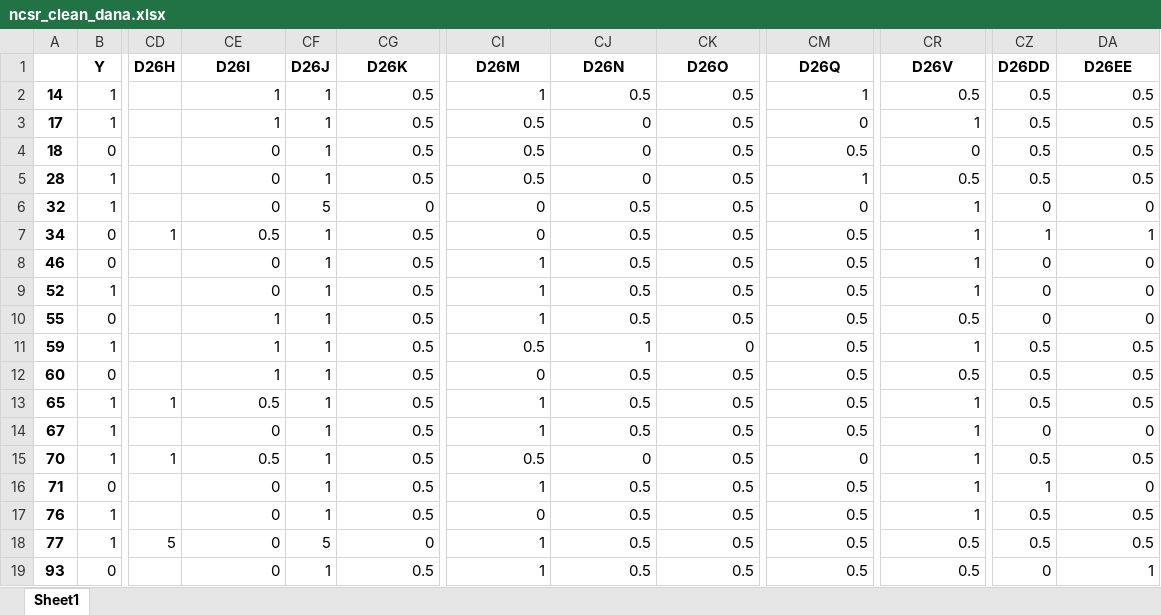
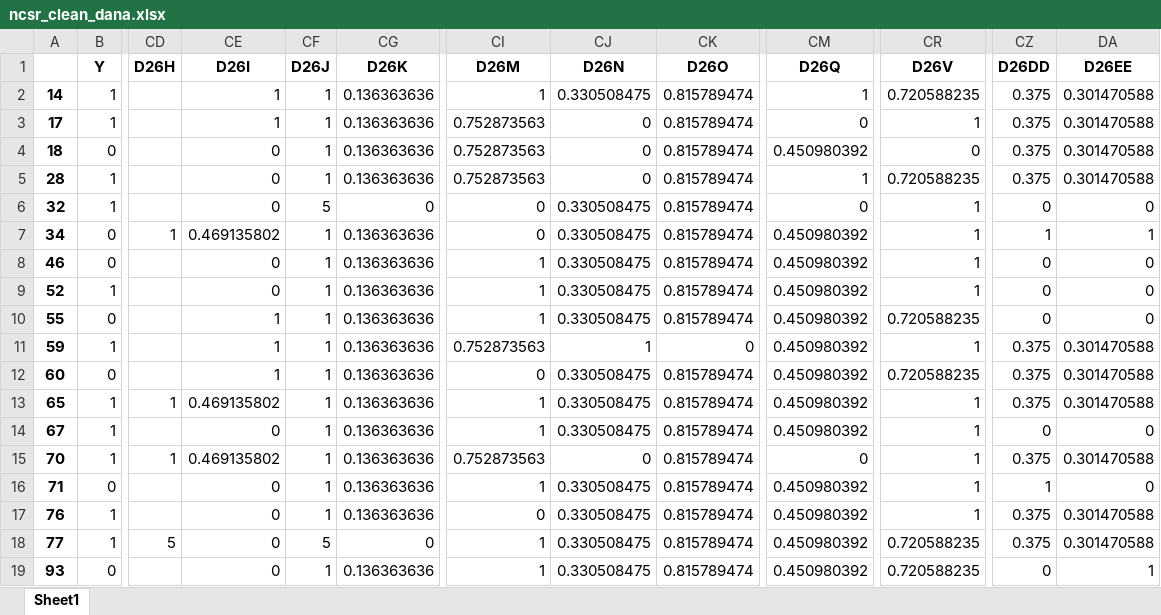
Before and after one commit to arm4nn/Data-X-Project, an Excel workbook: ncsr_clean_dana.xlsx, sheet Sheet1, drawn as a sheet; only a part is shown, gaps mark what is left out; values as stored, in another font and other column widths than the file's, no borders; the diff covers the shown part only; the diff names each change by its address in the sheet, - before the commit and + after, or states it on an @@ line.

```diff
--- a/ncsr_clean_dana.xlsx (sheet Sheet1)
+++ b/ncsr_clean_dana.xlsx (sheet Sheet1)
-CG2:CG5 (D26K): 0.5
+CG2:CG5 (D26K): 0.136363636
-CJ2 (D26N): 0.5
+CJ2 (D26N): 0.330508475
-CK2:CK10 (D26O): 0.5
+CK2:CK10 (D26O): 0.815789474
-CR2 (D26V): 0.5
+CR2 (D26V): 0.720588235
-CZ2:CZ5 (D26DD): 0.5
+CZ2:CZ5 (D26DD): 0.375
-DA2:DA5 (D26EE): 0.5
+DA2:DA5 (D26EE): 0.301470588
-CI3:CI5 (D26M): 0.5
+CI3:CI5 (D26M): 0.752873563
-CM4 (D26Q): 0.5
+CM4 (D26Q): 0.450980392
-CR5 (D26V): 0.5
+CR5 (D26V): 0.720588235
-CJ6:CJ10 (D26N): 0.5
+CJ6:CJ10 (D26N): 0.330508475
-CE7 (D26I): 0.5
+CE7 (D26I): 0.469135802
-CG7:CG17 (D26K): 0.5
+CG7:CG17 (D26K): 0.136363636
-CM7:CM14 (D26Q): 0.5
+CM7:CM14 (D26Q): 0.450980392
-CR10 (D26V): 0.5
+CR10 (D26V): 0.720588235
-CI11 (D26M): 0.5
+CI11 (D26M): 0.752873563
-CZ11:CZ13 (D26DD): 0.5
+CZ11:CZ13 (D26DD): 0.375
-DA11:DA13 (D26EE): 0.5
+DA11:DA13 (D26EE): 0.301470588
-CJ12:CJ14 (D26N): 0.5
+CJ12:CJ14 (D26N): 0.330508475
-CK12:CK19 (D26O): 0.5
+CK12:CK19 (D26O): 0.815789474
-CR12 (D26V): 0.5
+CR12 (D26V): 0.720588235
-CE13 (D26I): 0.5
+CE13 (D26I): 0.469135802
-CE15 (D26I): 0.5
+CE15 (D26I): 0.469135802
-CI15 (D26M): 0.5
+CI15 (D26M): 0.752873563
-CZ15 (D26DD): 0.5
+CZ15 (D26DD): 0.375
-DA15 (D26EE): 0.5
+DA15 (D26EE): 0.301470588
-CJ16:CJ19 (D26N): 0.5
+CJ16:CJ19 (D26N): 0.330508475
-CM16:CM19 (D26Q): 0.5
+CM16:CM19 (D26Q): 0.450980392
-CZ17:CZ18 (D26DD): 0.5
+CZ17:CZ18 (D26DD): 0.375
-DA17:DA18 (D26EE): 0.5
+DA17:DA18 (D26EE): 0.301470588
-CR18:CR19 (D26V): 0.5
+CR18:CR19 (D26V): 0.720588235
-CG19 (D26K): 0.5
+CG19 (D26K): 0.136363636
```
Also changed, not shown: 1380 edited cells elsewhere in this sheet, 1 other file.
